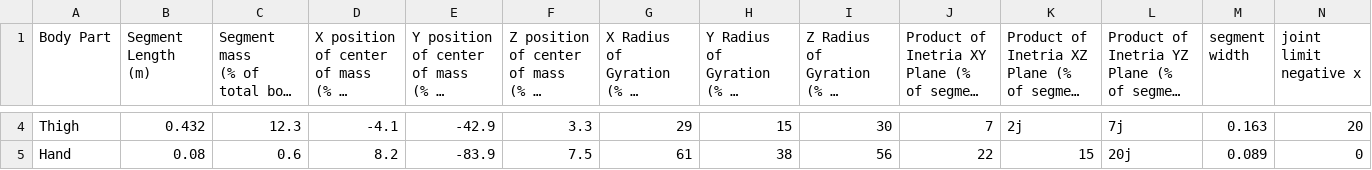
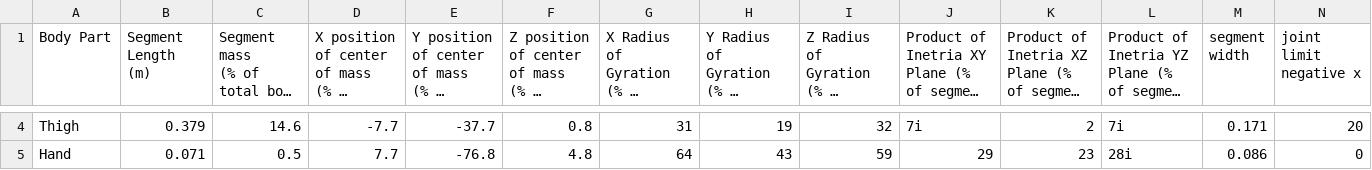
Before and after one commit to Beca-Filip/mujoco-biomechanics, a CSV file: anthropometric_table_female.csv, drawn as a sheet; only a part is shown, gaps mark what is left out; long unchanged cells end in …; the diff covers the shown part only; the diff names each change by its address in the sheet, - before the commit and + after, or states it on an @@ line.

```diff
--- a/anthropometric_table_female.csv
+++ b/anthropometric_table_female.csv
-B4 (Segment Length (m)): 0.432
+B4 (Segment Length (m)): 0.379
-C4: 12.3
+C4: 14.6
-D4: -4.1
+D4: -7.7
-E4: -42.9
+E4: -37.7
-F4: 3.3
+F4: 0.8
-G4: 29
+G4: 31
-H4: 15
+H4: 19
-I4: 30
+I4: 32
-J4: 7
+J4: 7i
-K4: 2j
+K4: 2
-L4: 7j
+L4: 7i
-M4 (segment width): 0.163
+M4 (segment width): 0.171
-B5 (Segment Length (m)): 0.08
+B5 (Segment Length (m)): 0.071
-C5: 0.6
+C5: 0.5
-D5: 8.2
+D5: 7.7
-E5: -83.9
+E5: -76.8
-F5: 7.5
+F5: 4.8
-G5: 61
+G5: 64
-H5: 38
+H5: 43
-I5: 56
+I5: 59
-J5: 22
+J5: 29
-K5: 15
+K5: 23
-L5: 20j
+L5: 28i
-M5 (segment width): 0.089
+M5 (segment width): 0.086
```
Also changed, not shown: 91 edited cells elsewhere in this file.
